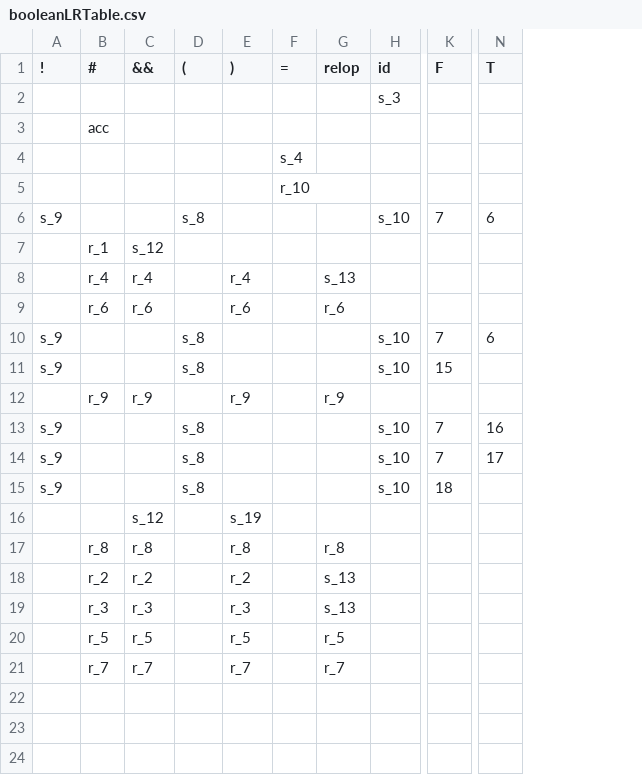
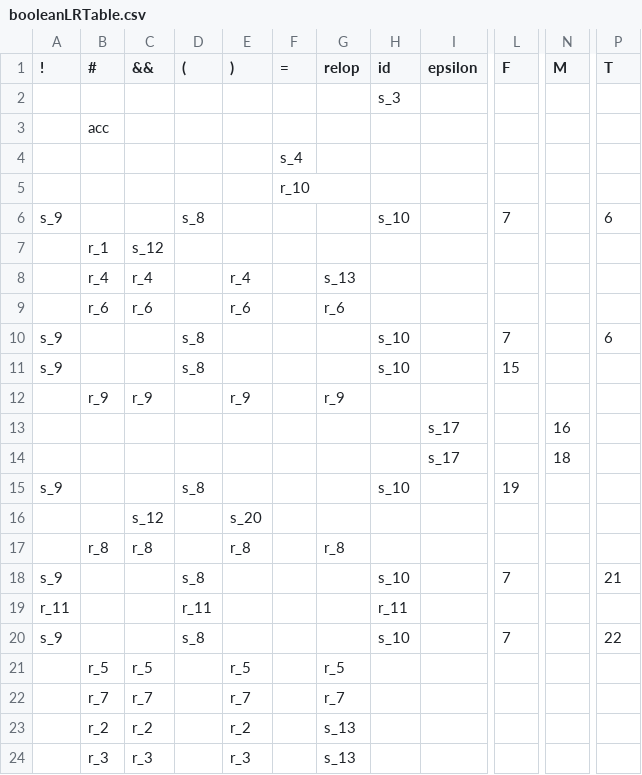
Before and after one commit to LinzhouLi/compiler, a CSV file: compiler/booleanLRTable.csv, drawn as a sheet; only a part is shown, gaps mark what is left out; addresses are those after the commit; rows hold the shown columns only; the diff names each change by its address in the sheet, - before the commit and + after, or states it on an @@ line.

```diff
--- a/compiler/booleanLRTable.csv
+++ b/compiler/booleanLRTable.csv
+column I (epsilon), rows 13-14: s_17 | s_17
+column N (M), rows 13-14: 16 | 18
-A13:A14 (!): s_9
+A13:A14 (!): (empty)
-D13:D14 ((): s_8
+D13:D14 ((): (empty)
-H13:H14 (id): s_10
+H13:H14 (id): (empty)
-L13:L14 (F): 7
+L13:L14 (F): (empty)
-P13 (T): 16
+P13 (T): (empty)
-P14 (T): 17
+P14 (T): (empty)
-L15 (F): 18
+L15 (F): 19
-E16 ()): s_19
+E16 ()): s_20
+row 18: s_9 |  |  | s_8 |  |  |  | s_10 |  | 7 |  | 21
+row 19: r_11 |  |  | r_11 |  |  |  | r_11
+row 20: s_9 |  |  | s_8 |  |  |  | s_10 |  | 7 |  | 22
@@ row 20 moved to row 21: r_5 @@
@@ row 21 moved to row 22: r_7 @@
```
Also changed, not shown: 4 other files.
